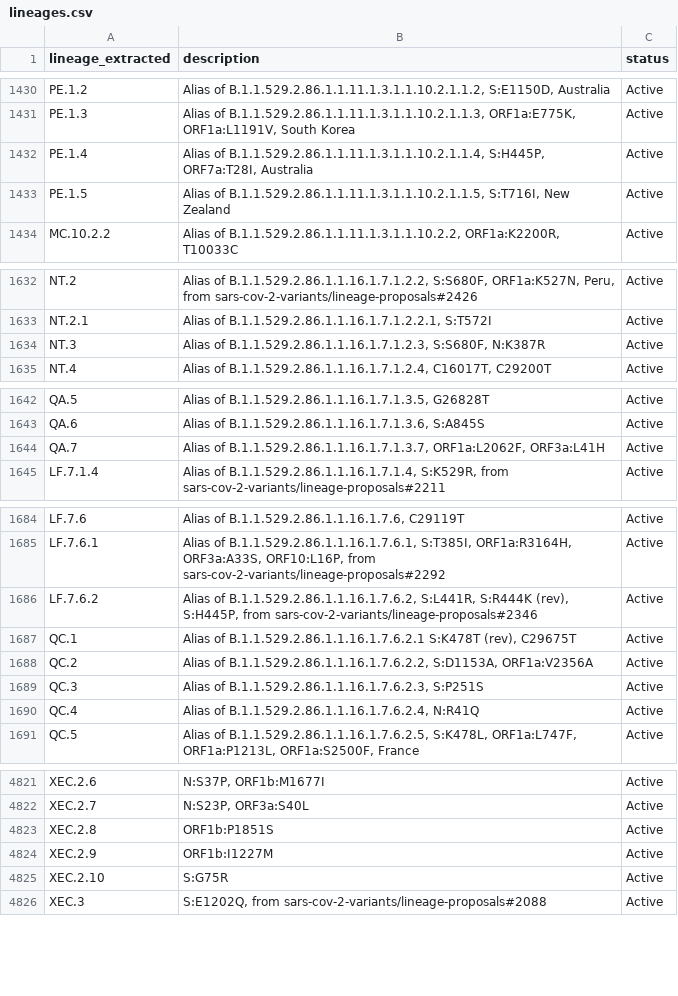
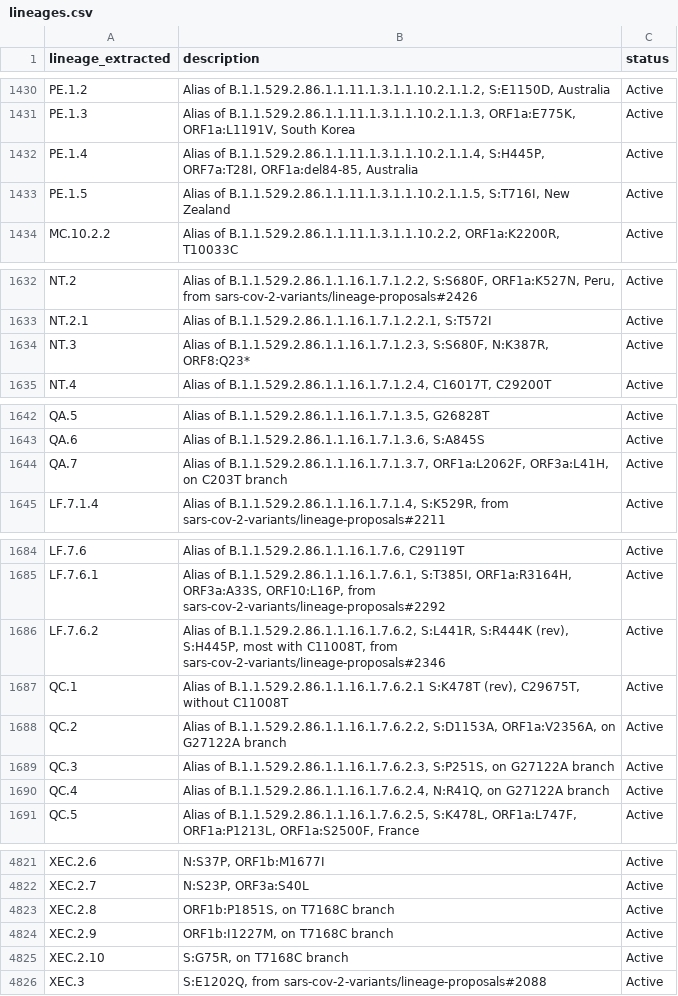
Before and after one commit to NW-PaGe/lineage_classifications, a CSV file: data/lineages.csv, drawn as a sheet; only a part is shown, gaps mark what is left out; the diff covers the shown part only.

Commit message:
Commit from GitHub Actions (Lineages Pipeline)

```diff
--- a/data/lineages.csv
+++ b/data/lineages.csv
@@ -1431,3 +1431,3 @@ PE.1.2,"Alias of B.1.1.529.2.86.1.1.11.1.3.1.1.10.2.1.1.2, S:E1150D, Australia",
 PE.1.3,"Alias of B.1.1.529.2.86.1.1.11.1.3.1.1.10.2.1.1.3, ORF1a:E775K, ORF1a:L1191V, South Korea",Active
-PE.1.4,"Alias of B.1.1.529.2.86.1.1.11.1.3.1.1.10.2.1.1.4, S:H445P, ORF7a:T28I, Australia",Active
+PE.1.4,"Alias of B.1.1.529.2.86.1.1.11.1.3.1.1.10.2.1.1.4, S:H445P, ORF7a:T28I, ORF1a:del84-85, Australia",Active
 PE.1.5,"Alias of B.1.1.529.2.86.1.1.11.1.3.1.1.10.2.1.1.5, S:T716I, New Zealand",Active
@@ -1633,3 +1633,3 @@ NT.2,"Alias of B.1.1.529.2.86.1.1.16.1.7.1.2.2, S:S680F, ORF1a:K527N, Peru, from
 NT.2.1,"Alias of B.1.1.529.2.86.1.1.16.1.7.1.2.2.1, S:T572I",Active
-NT.3,"Alias of B.1.1.529.2.86.1.1.16.1.7.1.2.3, S:S680F, N:K387R",Active
+NT.3,"Alias of B.1.1.529.2.86.1.1.16.1.7.1.2.3, S:S680F, N:K387R, ORF8:Q23*",Active
 NT.4,"Alias of B.1.1.529.2.86.1.1.16.1.7.1.2.4, C16017T, C29200T",Active
@@ -1643,3 +1643,3 @@ QA.5,"Alias of B.1.1.529.2.86.1.1.16.1.7.1.3.5, G26828T",Active
 QA.6,"Alias of B.1.1.529.2.86.1.1.16.1.7.1.3.6, S:A845S",Active
-QA.7,"Alias of B.1.1.529.2.86.1.1.16.1.7.1.3.7, ORF1a:L2062F, ORF3a:L41H",Active
+QA.7,"Alias of B.1.1.529.2.86.1.1.16.1.7.1.3.7, ORF1a:L2062F, ORF3a:L41H, on C203T branch",Active
 LF.7.1.4,"Alias of B.1.1.529.2.86.1.1.16.1.7.1.4, S:K529R, from sars-cov-2-variants/lineage-proposals#2211",Active
@@ -1685,7 +1685,7 @@ LF.7.6,"Alias of B.1.1.529.2.86.1.1.16.1.7.6, C29119T",Active
 LF.7.6.1,"Alias of B.1.1.529.2.86.1.1.16.1.7.6.1, S:T385I, ORF1a:R3164H, ORF3a:A33S, ORF10:L16P, from sars-cov-2-variants/lineage-proposals#2292",Active
-LF.7.6.2,"Alias of B.1.1.529.2.86.1.1.16.1.7.6.2, S:L441R, S:R444K (rev), S:H445P, from sars-cov-2-variants/lineage-proposals#2346",Active
-QC.1,"Alias of B.1.1.529.2.86.1.1.16.1.7.6.2.1 S:K478T (rev), C29675T",Active
-QC.2,"Alias of B.1.1.529.2.86.1.1.16.1.7.6.2.2, S:D1153A, ORF1a:V2356A",Active
-QC.3,"Alias of B.1.1.529.2.86.1.1.16.1.7.6.2.3, S:P251S",Active
-QC.4,"Alias of B.1.1.529.2.86.1.1.16.1.7.6.2.4, N:R41Q",Active
+LF.7.6.2,"Alias of B.1.1.529.2.86.1.1.16.1.7.6.2, S:L441R, S:R444K (rev), S:H445P, most with C11008T, from sars-cov-2-variants/lineage-proposals#2346",Active
+QC.1,"Alias of B.1.1.529.2.86.1.1.16.1.7.6.2.1 S:K478T (rev), C29675T, without C11008T",Active
+QC.2,"Alias of B.1.1.529.2.86.1.1.16.1.7.6.2.2, S:D1153A, ORF1a:V2356A, on G27122A branch",Active
+QC.3,"Alias of B.1.1.529.2.86.1.1.16.1.7.6.2.3, S:P251S, on G27122A branch",Active
+QC.4,"Alias of B.1.1.529.2.86.1.1.16.1.7.6.2.4, N:R41Q, on G27122A branch",Active
 QC.5,"Alias of B.1.1.529.2.86.1.1.16.1.7.6.2.5, S:K478L, ORF1a:L747F, ORF1a:P1213L, ORF1a:S2500F, France",Active
@@ -4822,5 +4822,5 @@ XEC.2.6,"N:S37P, ORF1b:M1677I",Active
 XEC.2.7,"N:S23P, ORF3a:S40L",Active
-XEC.2.8,ORF1b:P1851S,Active
-XEC.2.9,ORF1b:I1227M,Active
-XEC.2.10,S:G75R,Active
+XEC.2.8,"ORF1b:P1851S, on T7168C branch",Active
+XEC.2.9,"ORF1b:I1227M, on T7168C branch",Active
+XEC.2.10,"S:G75R, on T7168C branch",Active
 XEC.3,"S:E1202Q, from sars-cov-2-variants/lineage-proposals#2088",Active
```
Also changed, not shown: 2 edited cells elsewhere in this file.
